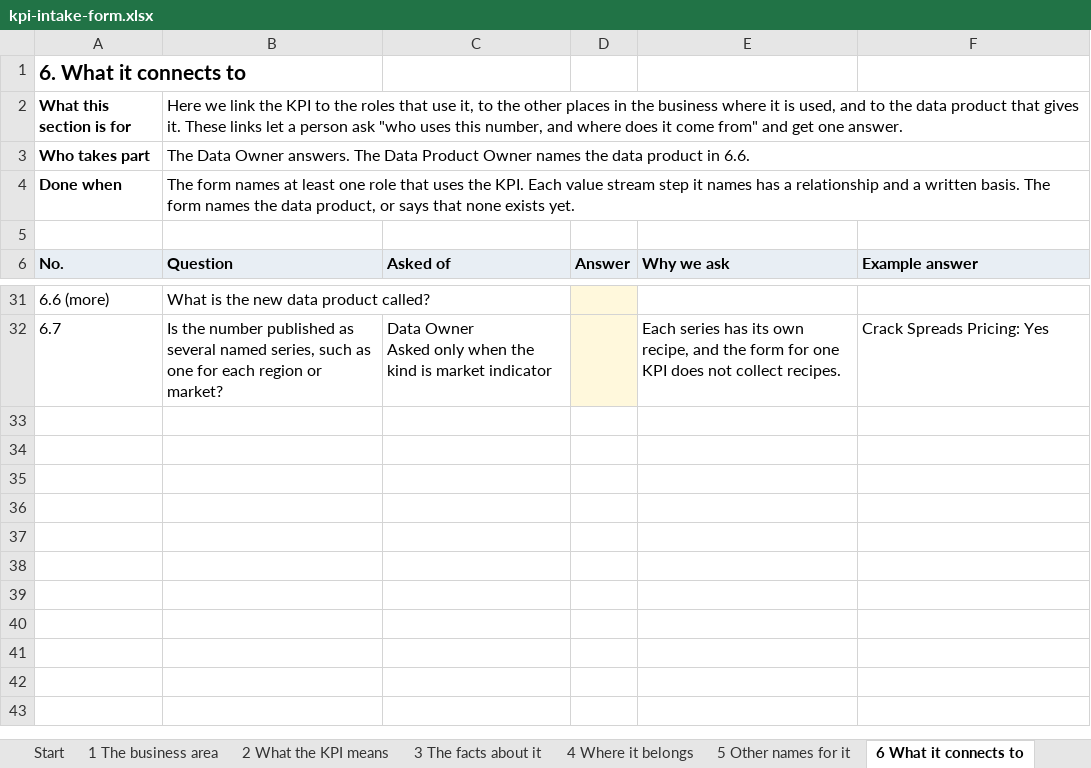
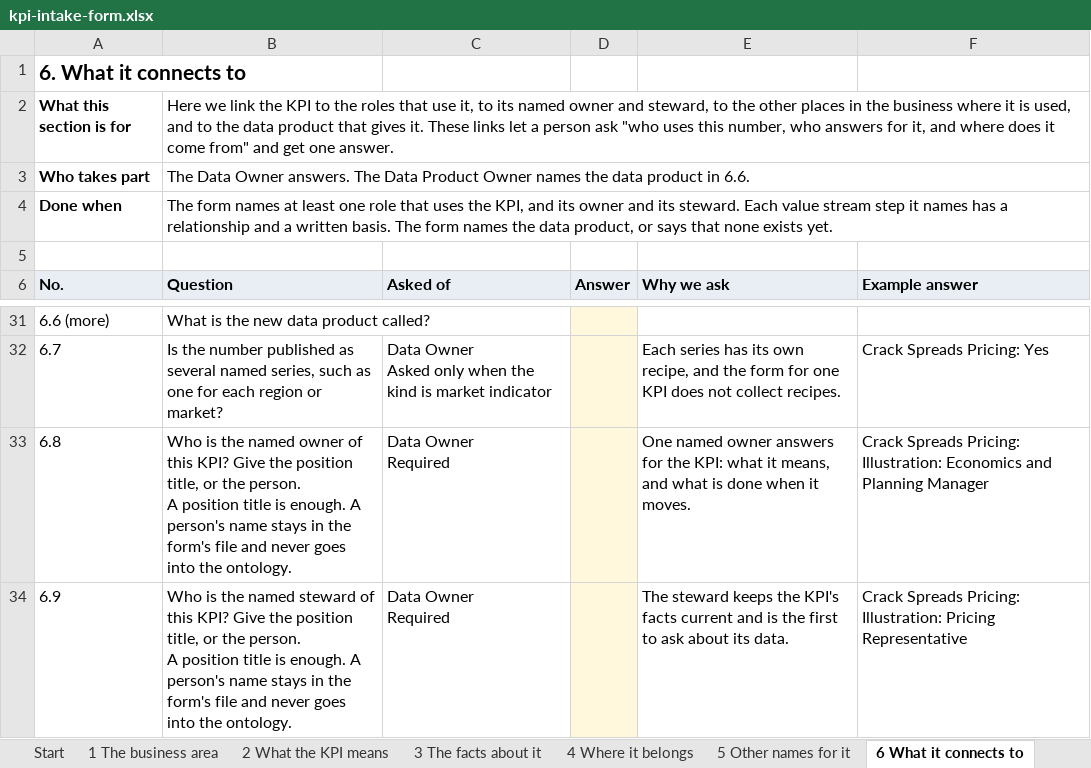
Before and after one commit to aadehamid/downstream_oil_and_gas_ontology_release, an Excel workbook: kpi-intake/kpi-intake-form.xlsx, sheet 6 What it connects to, drawn as a sheet; only a part is shown, gaps mark what is left out; values as stored, in another font and other column widths than the file's, no borders; ↵ is a line break in a cell; the diff names each change by its address in the sheet, - before the commit and + after, or states it on an @@ line.

```diff
--- a/kpi-intake/kpi-intake-form.xlsx (sheet 6 What it connects to)
+++ b/kpi-intake/kpi-intake-form.xlsx (sheet 6 What it connects to)
-B2 (Question): …it, to the other places in the business where it is used, and to the data product that gives it. These links let a person ask "who uses this number, and where…
+B2 (Question): …it, to its named owner and steward, to the other places in the business where it is used, and to the data product that gives it. These links let a person ask "who uses this number, who answers for it, and where…
-B4 (Question): …uses the KPI. Each value…
+B4 (Question): …uses the KPI, and its owner and its steward. Each value…
+row 33: 6.8 | Who is the named owner of this KPI? Give the position title, or the person. ↵ A position title is enough. A person's name stays in the form's file and never goes into the ontology. | Data Owner ↵ Required |  | One named owner answers for the KPI: what it means, and what is done when it moves. | Crack Spreads Pricing: Illustration: Economics and Planning Manager
+row 34: 6.9 | Who is the named steward of this KPI? Give the position title, or the person. ↵ A position title is enough. A person's name stays in the form's file and never goes into the ontology. | Data Owner ↵ Required |  | The steward keeps the KPI's facts current and is the first to ask about its data. | Crack Spreads Pricing: Illustration: Pricing Representative
```
Also changed, not shown: sheet 3 The facts about it, sheet 7 Where the data lives, sheet 2 What the KPI means, sheet Start, sheet 5 Other names for it, sheet 4 Where it belongs, hidden cells, kpi-intake/examples/crack-spreads-pricing.xlsx, kpi-intake/examples/rm-margin-per-barrel.xlsx, 32 other files.
